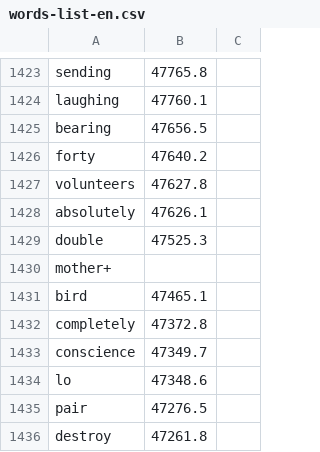
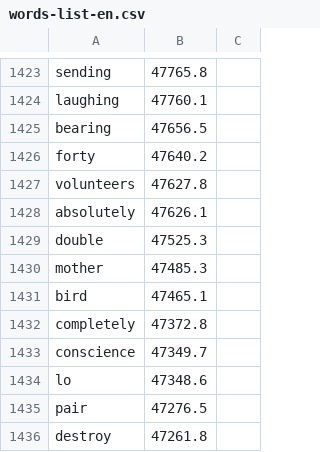
Before and after one commit to elie-g/repo, a CSV file: words/words-list-en.csv, drawn as a sheet; only a part is shown, gaps mark what is left out; removed rows and columns are numbered as before the commit, all else as after; the diff names each change by its address in the sheet, - before the commit and + after, or states it on an @@ line.

Commit message:
Corrected Value 1430
Corrected the line 1430
From "mother+"
to "mother,47485.3"

```diff
--- a/words/words-list-en.csv
+++ b/words/words-list-en.csv
-row 1430: mother+
+row 1430: mother | 47485.3
```
